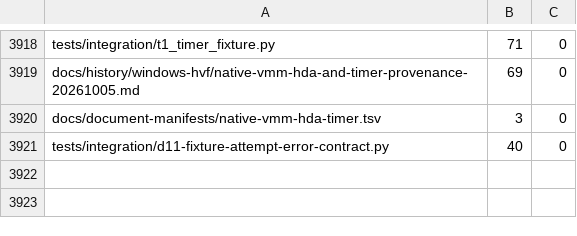
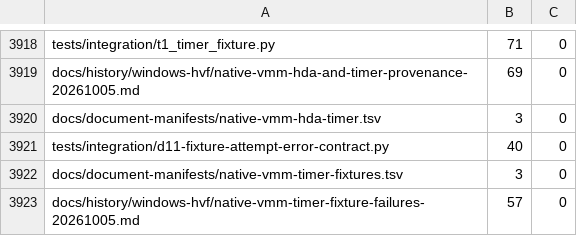
Before and after one commit to Ketchio-dev/bridgevm, a TSV file: scripts/refactor-budgets.tsv, drawn as a sheet; only a part is shown, gaps mark what is left out.

Commit message:
docs(vmm): retain failed timer fixture gates and scoped correction

```diff
--- a/scripts/refactor-budgets.tsv
+++ b/scripts/refactor-budgets.tsv
@@ -3921 +3921,3 @@ docs/document-manifests/native-vmm-hda-timer.tsv	3	0
 tests/integration/d11-fixture-attempt-error-contract.py	40	0
+docs/document-manifests/native-vmm-timer-fixtures.tsv	3	0
+docs/history/windows-hvf/native-vmm-timer-fixture-failures-20261005.md	57	0
```
Also changed, not shown: docs/document-manifests/native-vmm-hda-timer.tsv, 2 other files.
